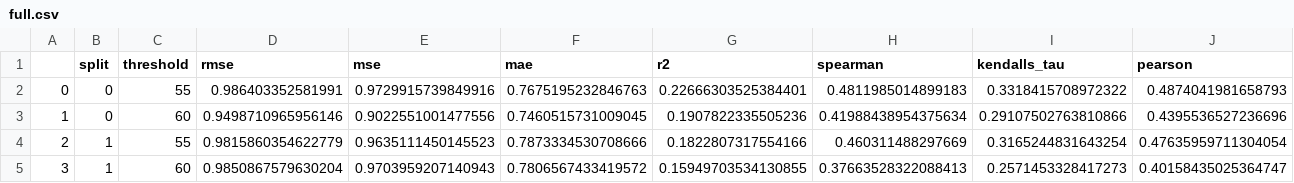
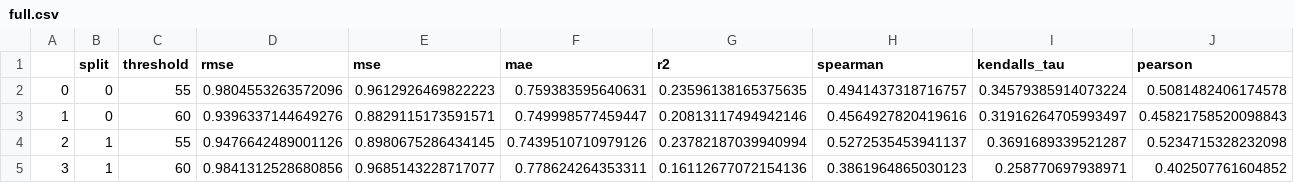
Before and after one commit to anthol42/QMAP, a CSV file: projects/Antimicrobial-Peptides/results/full.csv, drawn as a sheet; only a part is shown; the diff covers the shown part only.

```diff
--- a/projects/Antimicrobial-Peptides/results/full.csv
+++ b/projects/Antimicrobial-Peptides/results/full.csv
@@ -1,5 +1,5 @@
 ,split,threshold,rmse,mse,mae,r2,spearman,kendalls_tau,pearson
-0,0,55,0.986403352581991,0.9729915739849916,0.7675195232846763,0.22666303525384401,0.4811985014899183,0.3318415708972322,0.4874041981658793
-1,0,60,0.9498710965956146,0.9022551001477556,0.7460515731009045,0.1907822335505236,0.41988438954375634,0.29107502763810866,0.4395536527236696
-2,1,55,0.9815860354622779,0.9635111450145523,0.7873334530708666,0.1822807317554166,0.460311488297669,0.3165244831643254,0.47635959711304054
-3,1,60,0.9850867579630204,0.9703959207140943,0.7806567433419572,0.15949703534130855,0.37663528322088413,0.2571453328417273,0.40158435025364747
+0,0,55,0.9804553263572096,0.9612926469822223,0.759383595640631,0.23596138165375635,0.4941437318716757,0.34579385914073224,0.5081482406174578
+1,0,60,0.9396337144649276,0.8829115173591571,0.749998577459447,0.20813117494942146,0.4564927820419616,0.31916264705993497,0.45821758520098843
+2,1,55,0.9476642489001126,0.8980675286434145,0.7439510710979126,0.23782187039940994,0.5272535453941137,0.3691689339521287,0.5234715328232098
+3,1,60,0.9841312528680856,0.9685143228717077,0.778624264353311,0.16112677072154136,0.3861964865030123,0.258770697938971,0.402507761604852
```
Also changed, not shown: 42 edited cells elsewhere in this file, projects/Antimicrobial-Peptides/results/high_complexity.csv, projects/Antimicrobial-Peptides/results/high_efficiency.csv, 5 other files.
